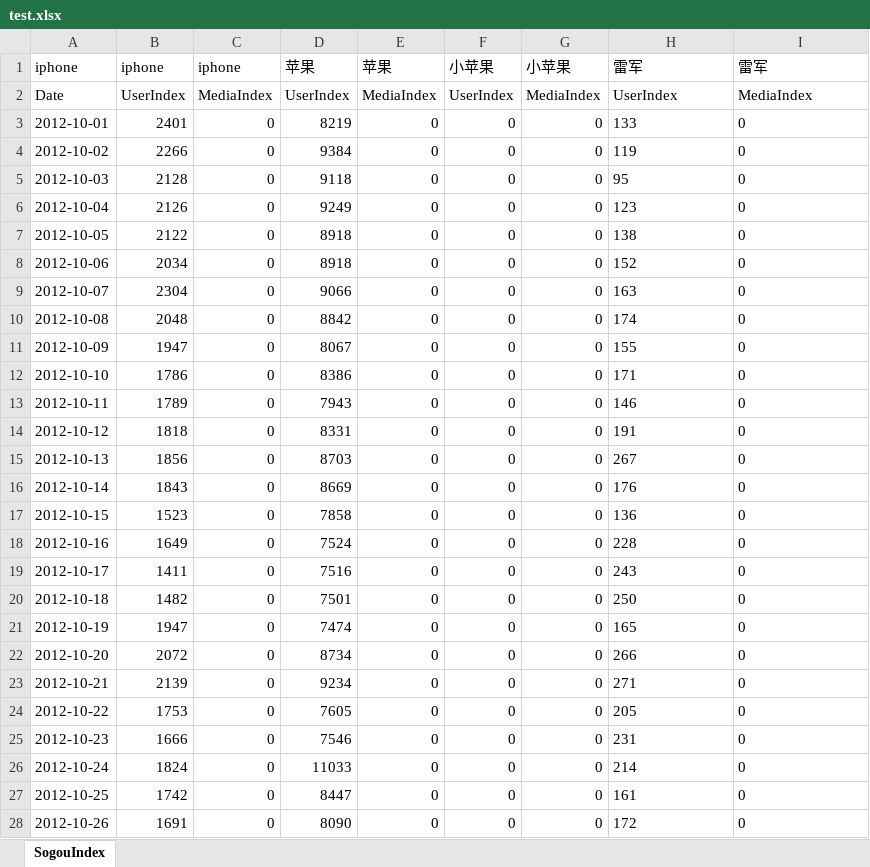
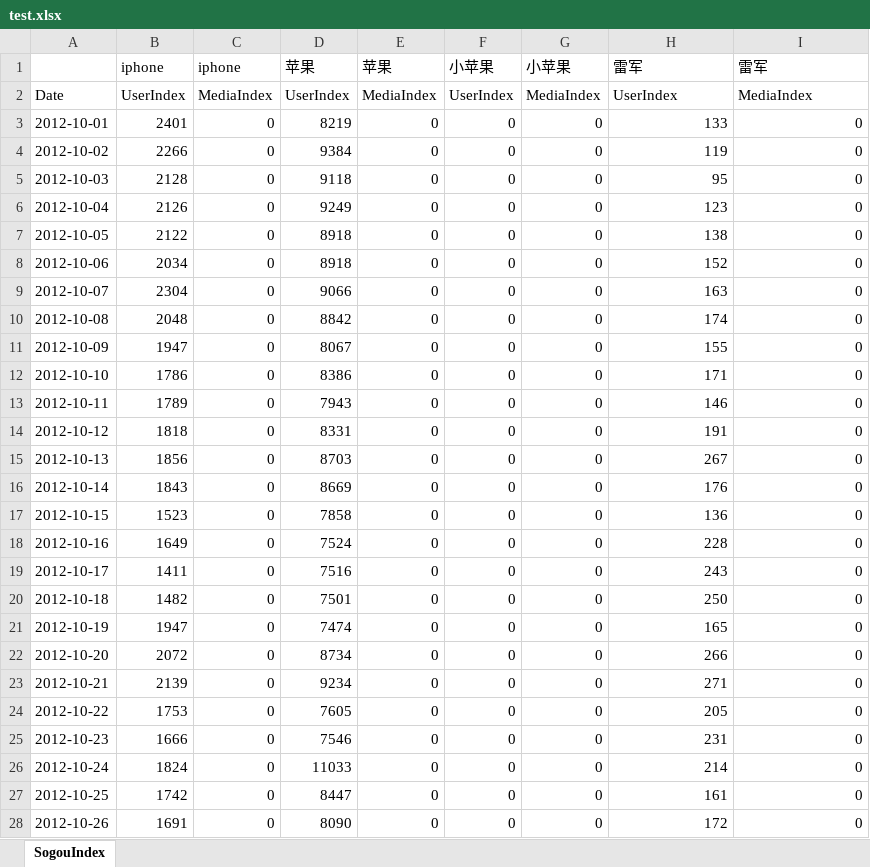
Before and after one commit to Hari-Sheng/SogouIndex, an Excel workbook: test.xlsx, sheet SogouIndex, drawn as a sheet; only a part is shown; values as stored, in another font and other column widths than the file's, no borders; the diff covers the shown part only; the diff names each change by its address in the sheet, - before the commit and + after, or states it on an @@ line.

```diff
--- a/test.xlsx (sheet SogouIndex)
+++ b/test.xlsx (sheet SogouIndex)
-A1: iphone
+A1: (empty)
-H3:I28 alignment: left
+H3:I28 alignment: right
```
Also changed, not shown: cell formats elsewhere in this sheet, 13 other files.
